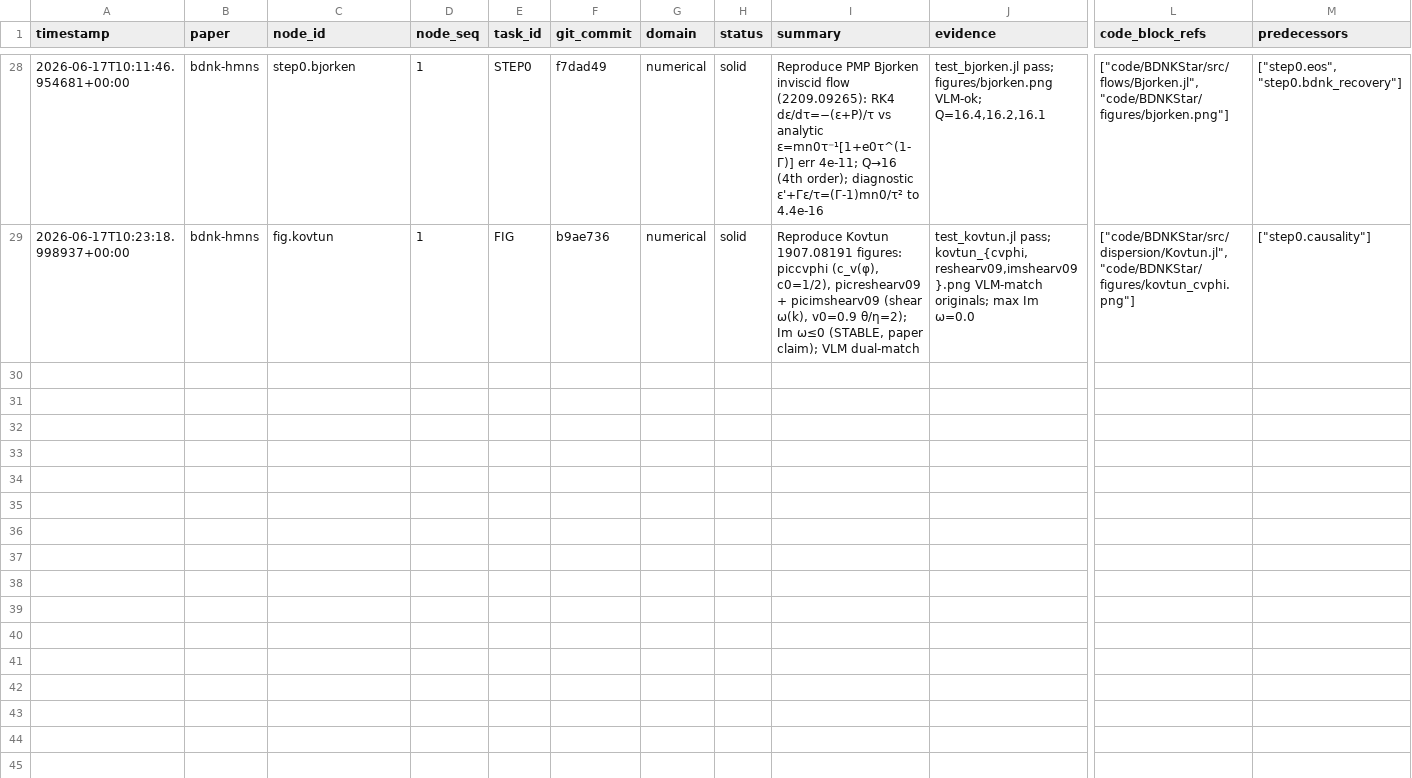
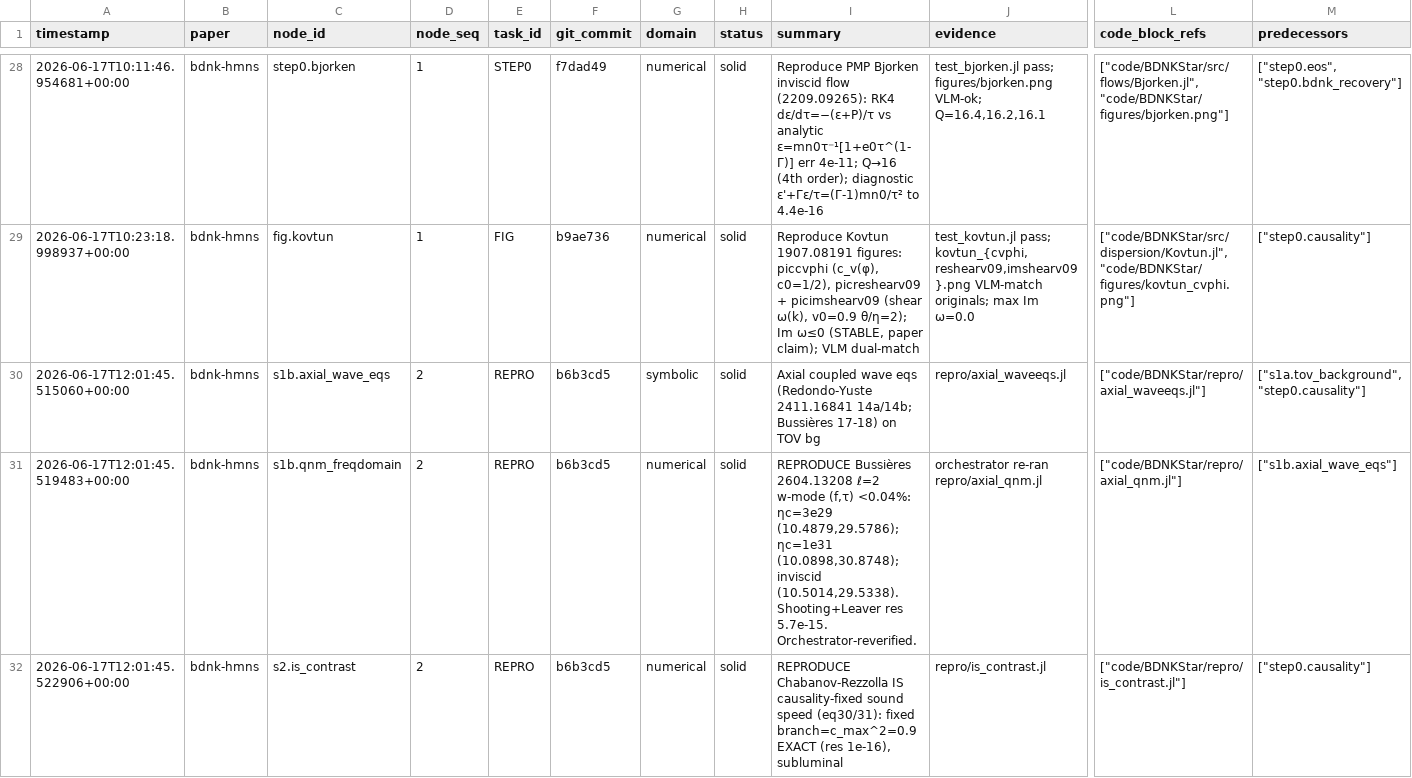
Before and after one commit to FoAKTEE/BDNK, a CSV file: knowledge-database/paper_bdnk-hmns/summary.csv, drawn as a sheet; only a part is shown, gaps mark what is left out; rows hold the shown columns only; the diff covers the shown part only; the diff names each change by its address in the sheet, - before the commit and + after, or states it on an @@ line.

Commit message:
infra(ledger): record R4 axial QNM (solid) + fleet + R5 (prelim) results
- change: knowledge/error rows for s1b.axial_wave_eqs+qnm_freqdomain (solid, R4
  Bussières <0.04%), s2.is_contrast (solid), fig.kovtun (solid), step0.causality
  (PMP acaus), s1c.qnm_extract (prelim, R5 fundamental matched); DAG re-rendered
Iter: 010
Verify: dag_mermaid progress => solid count updated
Claim: SOLID - workflow results ledgered; Modality: CrossCheck

```diff
--- a/knowledge-database/paper_bdnk-hmns/summary.csv
+++ b/knowledge-database/paper_bdnk-hmns/summary.csv
+row 30: 2026-06-17T12:01:45.515060+00:00 | bdnk-hmns | s1b.axial_wave_eqs | 2 | REPRO | b6b3cd5 | symbolic | solid | Axial coupled wave eqs (Redondo-Yuste 2411.16841 14a/14b; Bussières 17-18) on TOV bg | repro/axial_waveeqs.jl | ["code/BDNKStar/repro/axial_waveeqs.jl"] | ["s1a.tov_background", "step0.causality"]
+row 31: 2026-06-17T12:01:45.519483+00:00 | bdnk-hmns | s1b.qnm_freqdomain | 2 | REPRO | b6b3cd5 | numerical | solid | REPRODUCE Bussières 2604.13208 ℓ=2 w-mode (f,τ) <0.04%: ηc=3e29 (10.4879,29.5786); ηc=1e31 (10.0898,30.8748); inviscid (10.5014,29.5338). Shooting+Leaver res 5.7e-15. Orchestrator-reverified. | orchestrator re-ran repro/axial_qnm.jl | ["code/BDNKStar/repro/axial_qnm.jl"] | ["s1b.axial_wave_eqs"]
+row 32: 2026-06-17T12:01:45.522906+00:00 | bdnk-hmns | s2.is_contrast | 2 | REPRO | b6b3cd5 | numerical | solid | REPRODUCE Chabanov-Rezzolla IS causality-fixed sound speed (eq30/31): fixed branch=c_max^2=0.9 EXACT (res 1e-16), subluminal | repro/is_contrast.jl | ["code/BDNKStar/repro/is_contrast.jl"] | ["step0.causality"]
```
Also changed, not shown: 3 added rows elsewhere in this file, error-database/paper_bdnk-hmns/summary.csv, 2 other files.
